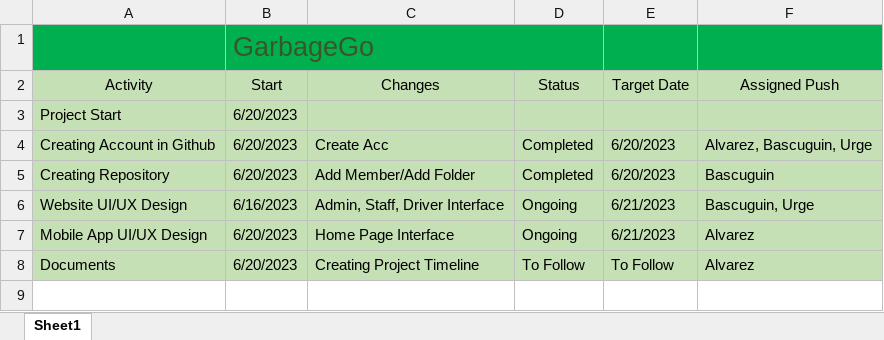
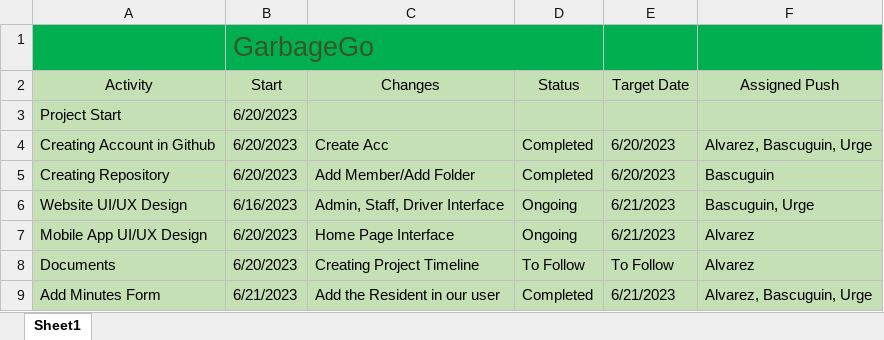
Before and after one commit to JUSTPAW/GarbageGo, an Excel workbook: Documentation/GarbageGo-Documents.xlsx, sheet Sheet1, drawn as a sheet; values as stored, in another font and other column widths than the file's, no borders; the diff names each change by its address in the sheet, - before the commit and + after, or states it on an @@ line.

Commit message:
GarbageGo_SQL

```diff
--- a/Documentation/GarbageGo-Documents.xlsx (sheet Sheet1)
+++ b/Documentation/GarbageGo-Documents.xlsx (sheet Sheet1)
+row 9: Add Minutes Form | 6/21/2023 | Add the Resident in our user | Completed | 6/21/2023 | Alvarez, Bascuguin, Urge
```
